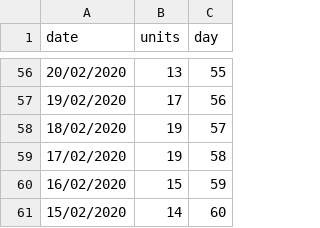
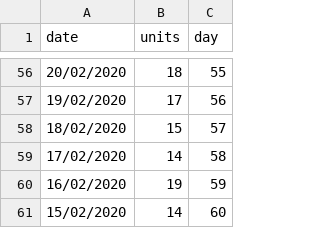
Before and after one commit to ishwarc404/ReactApp_HomeAutomation, a CSV file: backend_scripts/electricityUsage.csv, drawn as a sheet; only a part is shown, gaps mark what is left out; the diff covers the shown part only.

```diff
--- a/backend_scripts/electricityUsage.csv
+++ b/backend_scripts/electricityUsage.csv
@@ -56,6 +56,6 @@ date,units,day
-20/02/2020,13,55
+20/02/2020,18,55
 19/02/2020,17,56
-18/02/2020,19,57
-17/02/2020,19,58
-16/02/2020,15,59
+18/02/2020,15,57
+17/02/2020,14,58
+16/02/2020,19,59
 15/02/2020,14,60
```
Also changed, not shown: 45 edited cells elsewhere in this file, 12 other files.
